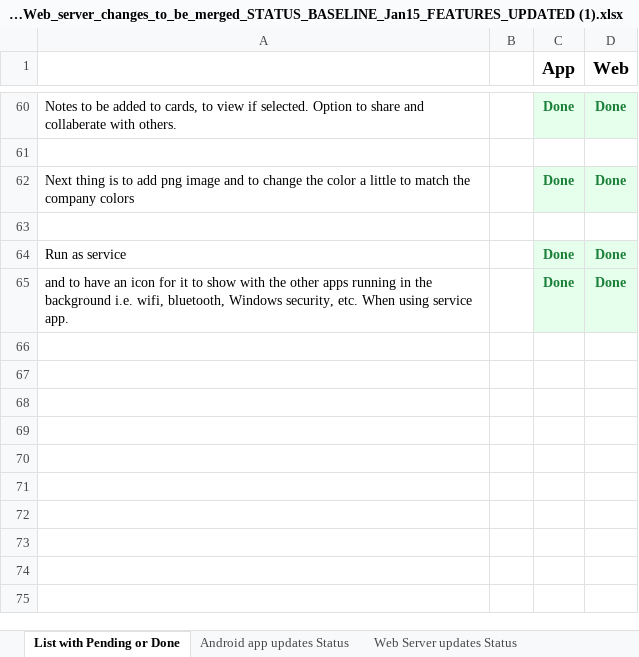
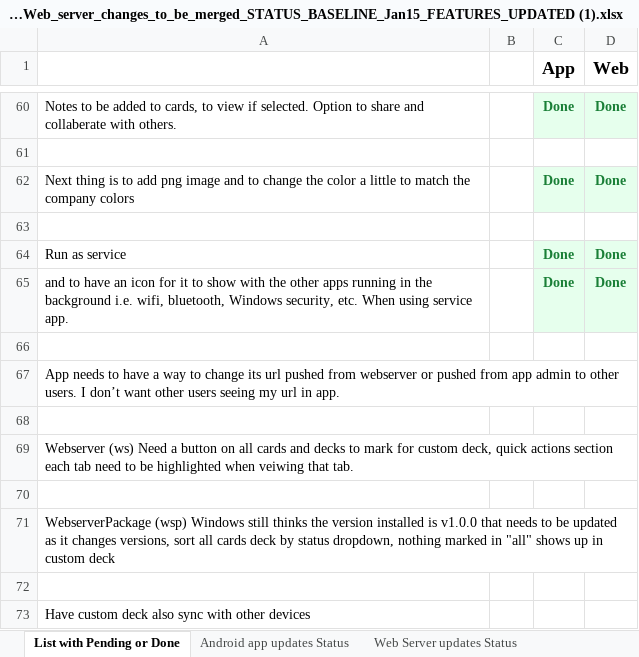
Before and after one commit to sidscri/KenpoFlashCards, an Excel workbook: App_Web_server_changes_to_be_merged_STATUS_BASELINE_Jan15_FEATURES_UPDATED (1).xlsx, sheet List with Pending or Done, drawn as a sheet; only a part is shown, gaps mark what is left out; values as stored, in another font and other column widths than the file's, no borders; conditional formats not drawn; the diff names each change by its address in the sheet, - before the commit and + after, or states it on an @@ line.

Commit message:
Update to KenpoFlashcardsWebServer-v6.0.0 v31

```diff
--- a/App_Web_server_changes_to_be_merged_STATUS_BASELINE_Jan15_FEATURES_UPDATED (1).xlsx (sheet List with Pending or Done)
+++ b/App_Web_server_changes_to_be_merged_STATUS_BASELINE_Jan15_FEATURES_UPDATED (1).xlsx (sheet List with Pending or Done)
+row 66: (empty)
+row 67: App needs to have a way to change its url pushed from webserver or pushed from app admin to other users. I don’t want other users seeing my url in app.
+row 68: (empty)
+row 69: Webserver (ws) Need a button on all cards and decks to mark for custom deck, quick actions section each tab need to be highlighted when veiwing that tab.
+row 70: (empty)
+row 71: WebserverPackage (wsp) Windows still thinks the version installed is v1.0.0 that needs to be updated as it changes versions, sort all cards deck by status dropdown, nothing marked in "all" shows up in custom deck
+row 72: (empty)
+row 73: Have custom deck also sync with other devices
```
Also changed, not shown: 42 other files.
